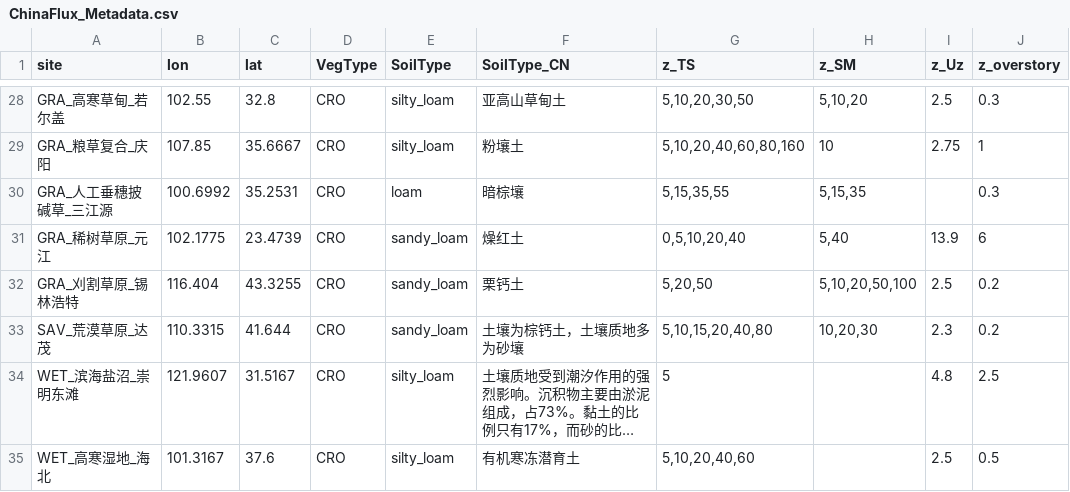
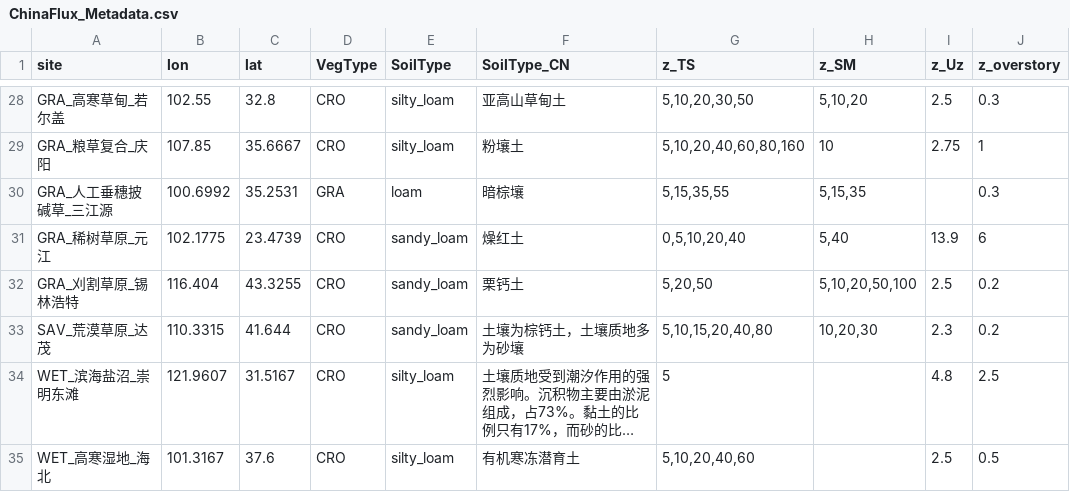
Before and after one commit to jl-pkgs/ChinaFlux2026.R, a CSV file: data/Metadata/ChinaFlux_Metadata.csv, drawn as a sheet; only a part is shown, gaps mark what is left out; long unchanged cells end in ….

```diff
--- a/data/Metadata/ChinaFlux_Metadata.csv
+++ b/data/Metadata/ChinaFlux_Metadata.csv
@@ -29,3 +29,3 @@ GRA_高寒草甸_若尔盖,102.55,32.8,CRO,silty_loam,亚高山草甸土,"5,10,2
 GRA_粮草复合_庆阳,107.85,35.6667,CRO,silty_loam,粉壤土,"5,10,20,40,60,80,160",10,2.75,1
-GRA_人工垂穗披碱草_三江源,100.6992,35.2531,CRO,loam,暗棕壤,"5,15,35,55","5,15,35",,0.3
+GRA_人工垂穗披碱草_三江源,100.6992,35.2531,GRA,loam,暗棕壤,"5,15,35,55","5,15,35",,0.3
 GRA_稀树草原_元江,102.1775,23.4739,CRO,sandy_loam,燥红土,"0,5,10,20,40","5,40",13.9,6
```
Also changed, not shown: 1 other file.
